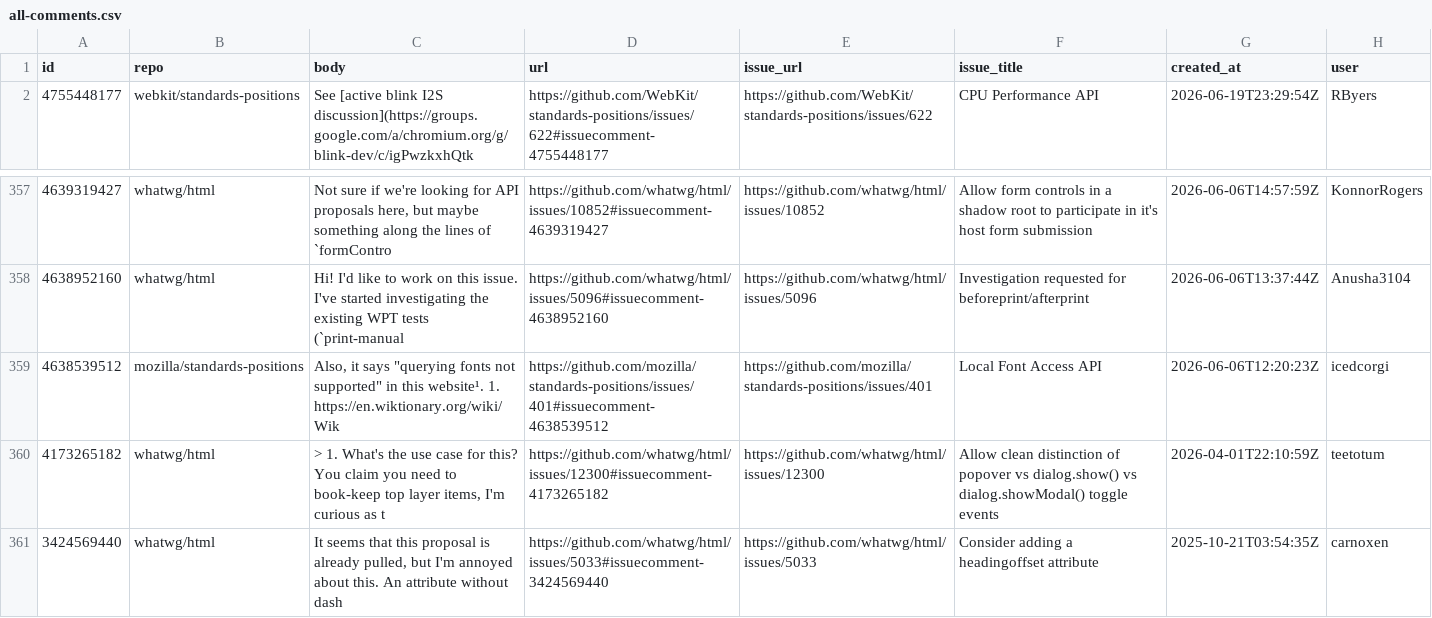
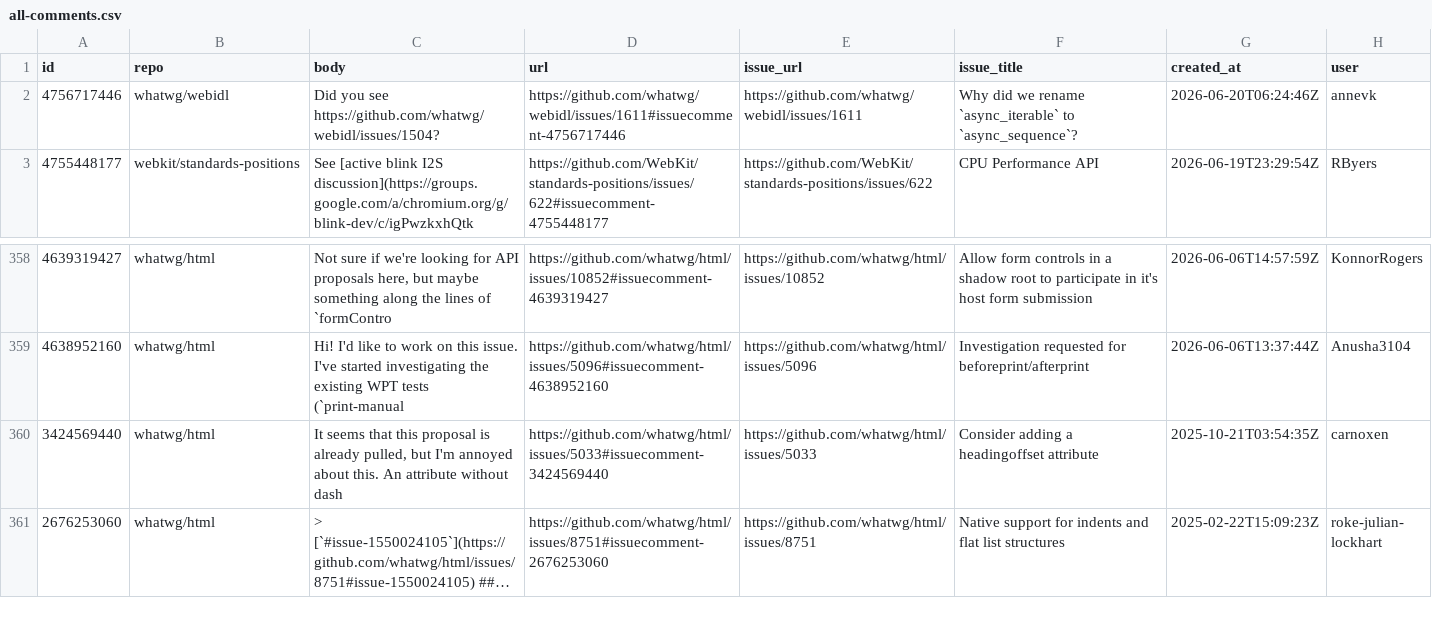
Before and after one commit to hsinyi/compat-utils, a CSV file: output/all-comments.csv, drawn as a sheet; only a part is shown, gaps mark what is left out; the shorter side is filled out with more unchanged rows; long unchanged cells end in …; removed rows and columns are numbered as before the commit, all else as after; the diff names each change by its address in the sheet, - before the commit and + after, or states it on an @@ line.

```diff
--- a/output/all-comments.csv
+++ b/output/all-comments.csv
+row 2: 4756717446 | whatwg/webidl | Did you see https://github.com/whatwg/webidl/issues/1504? | https://github.com/whatwg/webidl/issues/1611#issuecomment-4756717446 | https://github.com/whatwg/webidl/issues/1611 | Why did we rename `async_iterable` to `async_sequence`? | 2026-06-20T06:24:46Z | annevk
-row 359: 4638539512 | mozilla/standards-positions | Also, it says "querying fonts not supported" in this website¹. 1. https://en.wiktionary.org/wiki/Wik | https://github.com/mozilla/standards-positions/issues/401#issuecomment-4638539512 | https://github.com/mozilla/standards-positions/issues/401 | Local Font Access API | 2026-06-06T12:20:23Z | icedcorgi
-row 360: 4173265182 | whatwg/html | > 1. What's the use case for this? You claim you need to book-keep top layer items, I'm curious as t | https://github.com/whatwg/html/issues/12300#issuecomment-4173265182 | https://github.com/whatwg/html/issues/12300 | Allow clean distinction of popover vs dialog.show() vs dialog.showModal() toggle events | 2026-04-01T22:10:59Z | teetotum
```
Also changed, not shown: output/whatwg-html-prs.csv, output/whatwg-streams-prs.csv, 2 other files.
